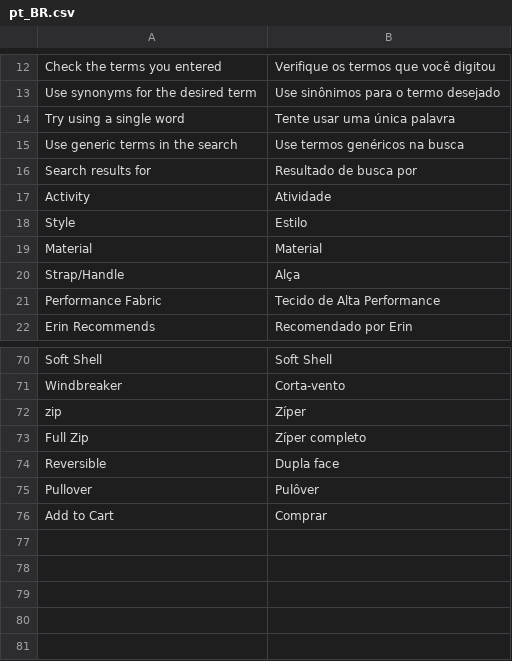
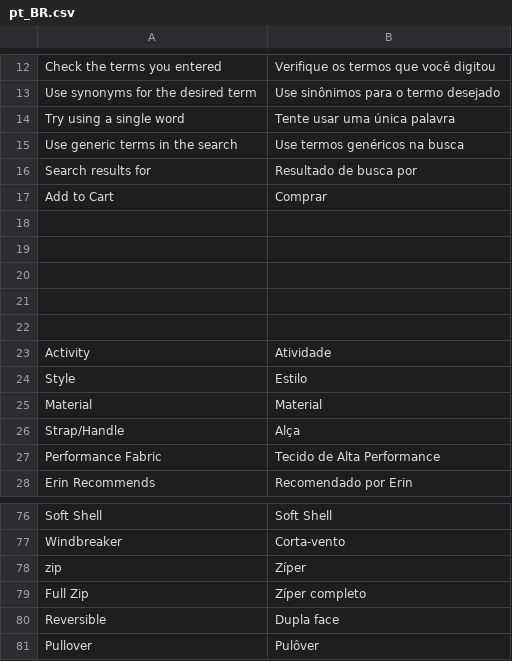
Before and after one commit to iago-fragnan/ic15, a CSV file: src/app/design/frontend/Avanti/innovation/i18n/pt_BR.csv, drawn as a sheet; only a part is shown, gaps mark what is left out.

```diff
--- a/src/app/design/frontend/Avanti/innovation/i18n/pt_BR.csv
+++ b/src/app/design/frontend/Avanti/innovation/i18n/pt_BR.csv
@@ -16,2 +16,8 @@
 "Search results for", "Resultado de busca por"
+"Add to Cart", "Comprar"
+
+
+
+
+
 "Activity","Atividade"
@@ -75,2 +81 @@
 "Pullover","Pulôver"
-"Add to Cart", "Comprar"
```
Also changed, not shown: 16 other files.
